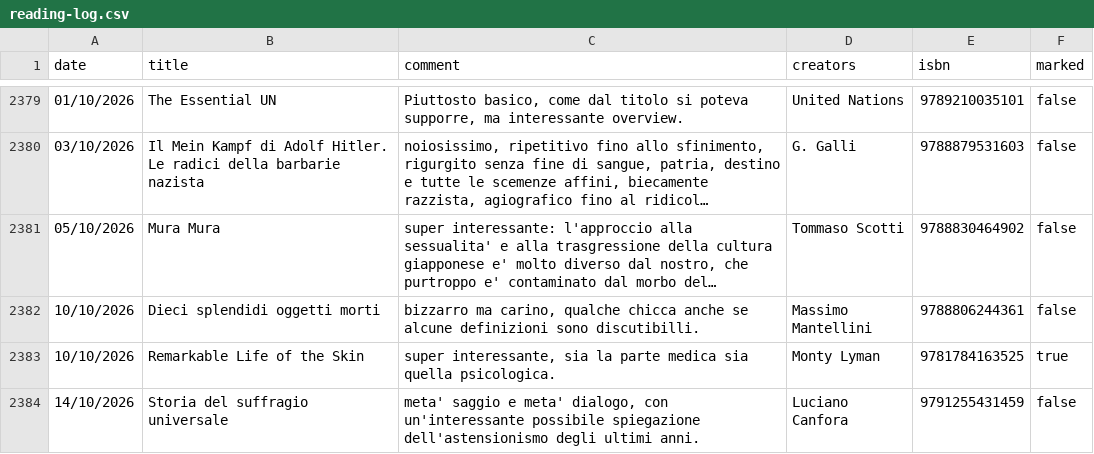
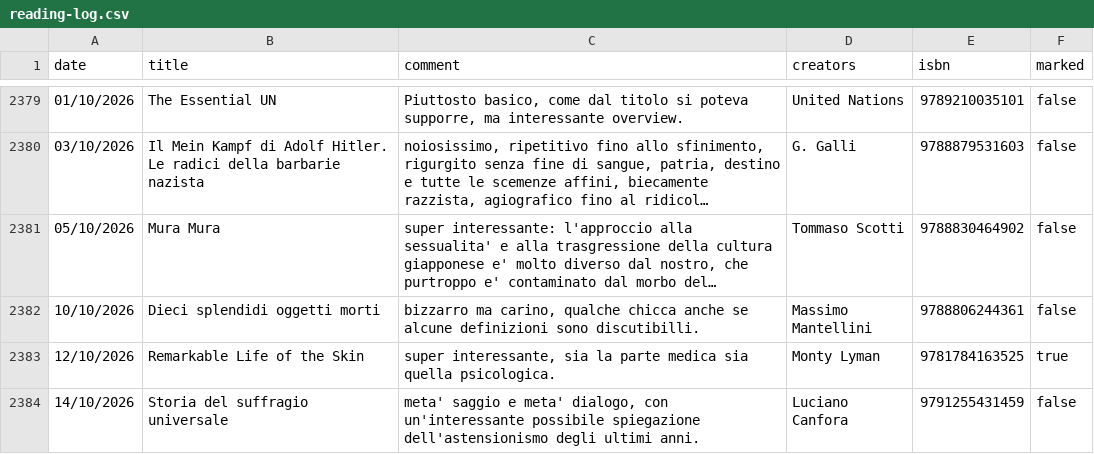
Before and after one commit to andreaiacono/books, a CSV file: data/reading-log.csv, drawn as a sheet; only a part is shown, gaps mark what is left out; long unchanged cells end in ….

Commit message:
fix elog entry wrong date

```diff
--- a/data/reading-log.csv
+++ b/data/reading-log.csv
@@ -2382,3 +2382,3 @@
 "10/10/2026","Dieci splendidi oggetti morti","bizzarro ma carino, qualche chicca anche se alcune definizioni sono discutibilli.","Massimo Mantellini","9788806244361","false"
-"10/10/2026","Remarkable Life of the Skin","super interessante, sia la parte medica sia quella psicologica.","Monty Lyman","9781784163525","true"
+"12/10/2026","Remarkable Life of the Skin","super interessante, sia la parte medica sia quella psicologica.","Monty Lyman","9781784163525","true"
 "14/10/2026","Storia del suffragio universale","meta' saggio e meta' dialogo, con un'interessante possibile spiegazione dell'astensionismo degli ultimi anni.","Luciano Canfora","9791255431459","false"
```
